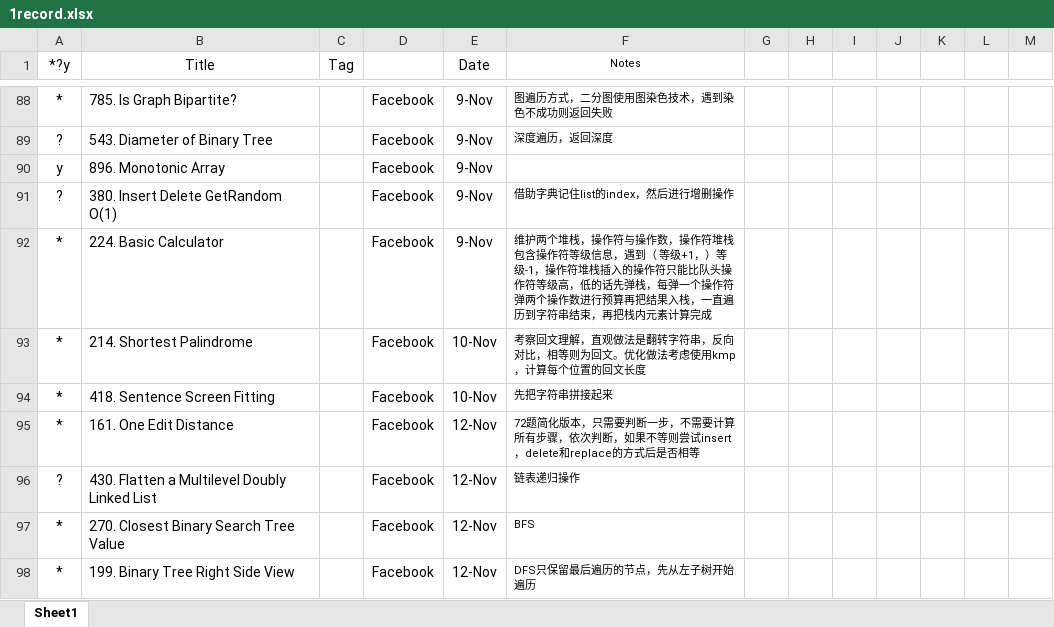
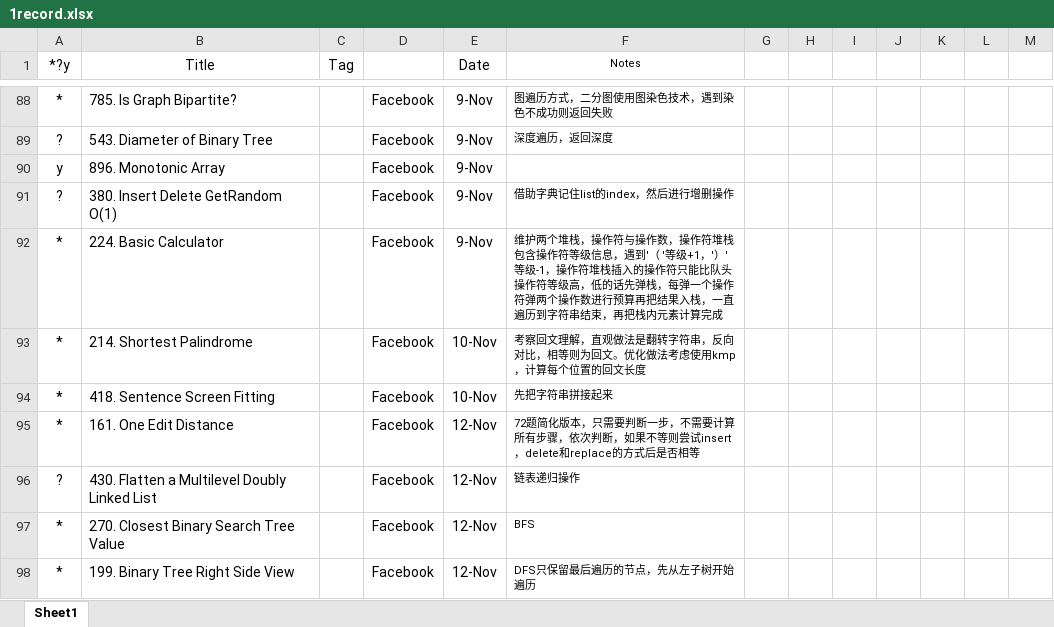
Before and after one commit to wanax/Leetcode, an Excel workbook: 1record.xlsx, sheet Sheet1, drawn as a sheet; only a part is shown, gaps mark what is left out; values as stored, in another font and other column widths than the file's, no borders; the diff covers the shown part only; the diff names each change by its address in the sheet, - before the commit and + after, or states it on an @@ line.

```diff
--- a/1record.xlsx (sheet Sheet1)
+++ b/1record.xlsx (sheet Sheet1)
-F92 (Notes): …息，遇到（ 等级+1，）等级-1，…
+F92 (Notes): …息，遇到'（ '等级+1，'）'等级-1，…
```
Also changed, not shown: 64 added rows elsewhere in this sheet, 27 other files.
